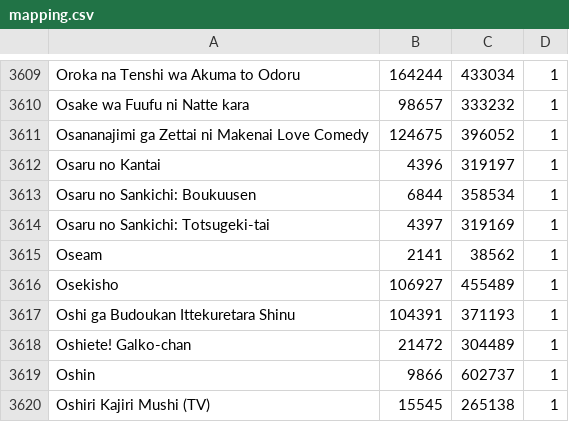
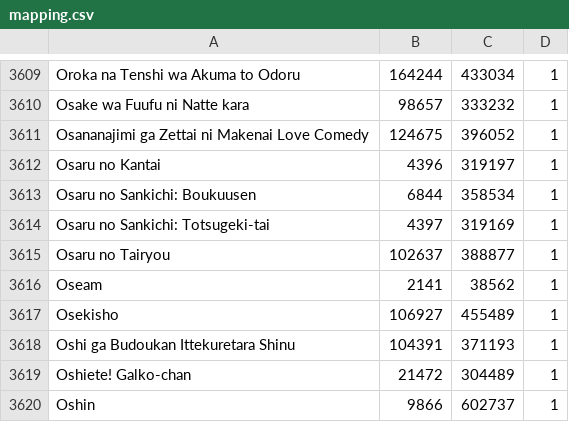
Before and after one commit to noggl/AniListToTVDB, a CSV file: mapping.csv, drawn as a sheet; only a part is shown, gaps mark what is left out; the shorter side is filled out with more unchanged rows; the diff names each change by its address in the sheet, - before the commit and + after, or states it on an @@ line.

```diff
--- a/mapping.csv
+++ b/mapping.csv
+row 3615: Osaru no Tairyou | 102637 | 388877 | 1
```
Also changed, not shown: 3 other files.
